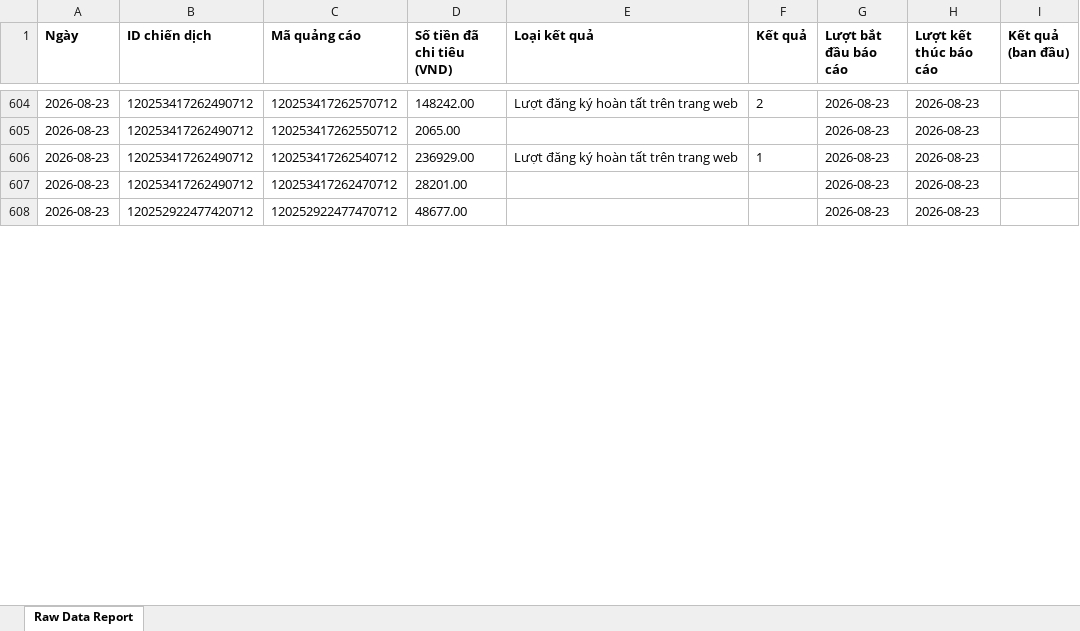
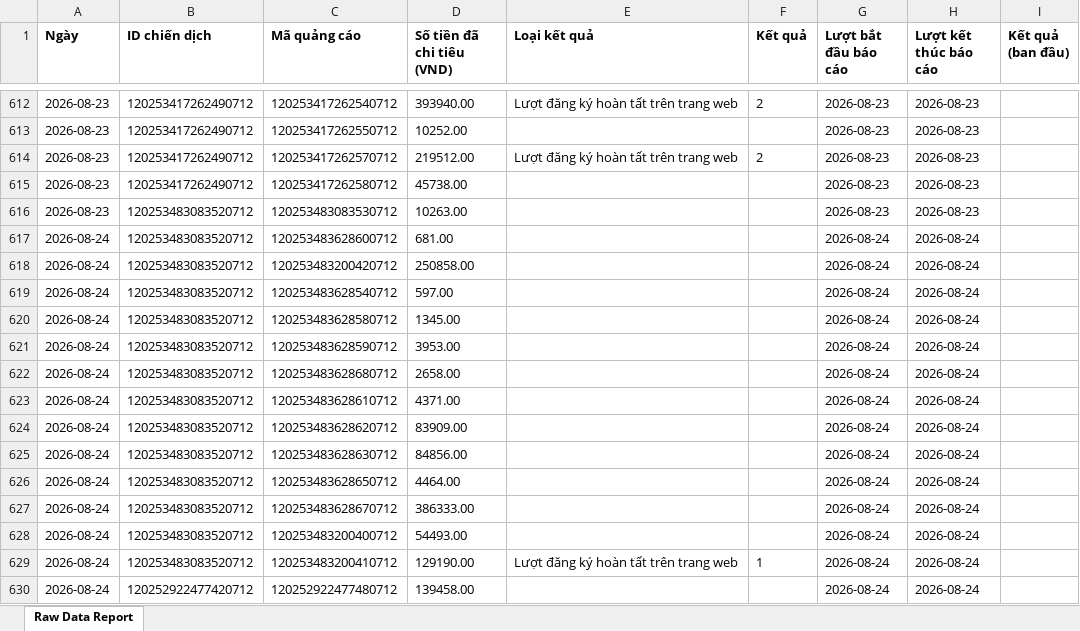
Before and after one commit to NHNT1001/data, an Excel workbook: DATA-CĐ-Tệp-Trung-805265852439209.xlsx, sheet Raw Data Report, drawn as a sheet; only a part is shown, gaps mark what is left out; values as stored, in another font and other column widths than the file's, no borders; charts and pictures not drawn; addresses are those after the commit; the diff covers the shown part only; the diff names each change by its address in the sheet, - before the commit and + after, or states it on an @@ line.

```diff
--- a/DATA-CĐ-Tệp-Trung-805265852439209.xlsx (sheet Raw Data Report)
+++ b/DATA-CĐ-Tệp-Trung-805265852439209.xlsx (sheet Raw Data Report)
-C612 (Mã quảng cáo): 120253417262570712
+C612 (Mã quảng cáo): 120253417262540712
-D612 (Số tiền đã chi tiêu (VND)): 148242.00
+D612 (Số tiền đã chi tiêu (VND)): 393940.00
-D613 (Số tiền đã chi tiêu (VND)): 2065.00
+D613 (Số tiền đã chi tiêu (VND)): 10252.00
-C614 (Mã quảng cáo): 120253417262540712
+C614 (Mã quảng cáo): 120253417262570712
-D614 (Số tiền đã chi tiêu (VND)): 236929.00
+D614 (Số tiền đã chi tiêu (VND)): 219512.00
-F614 (Kết quả): 1
+F614 (Kết quả): 2
-C615 (Mã quảng cáo): 120253417262470712
+C615 (Mã quảng cáo): 120253417262580712
-D615 (Số tiền đã chi tiêu (VND)): 28201.00
+D615 (Số tiền đã chi tiêu (VND)): 45738.00
-B616 (ID chiến dịch): 120252922477420712
+B616 (ID chiến dịch): 120253483083520712
-C616 (Mã quảng cáo): 120252922477470712
+C616 (Mã quảng cáo): 120253483083530712
-D616 (Số tiền đã chi tiêu (VND)): 48677.00
+D616 (Số tiền đã chi tiêu (VND)): 10263.00
+row 617: 2026-08-24 | 120253483083520712 | 120253483628600712 | 681.00 |  |  | 2026-08-24 | 2026-08-24
+row 618: 2026-08-24 | 120253483083520712 | 120253483200420712 | 250858.00 |  |  | 2026-08-24 | 2026-08-24
+row 619: 2026-08-24 | 120253483083520712 | 120253483628540712 | 597.00 |  |  | 2026-08-24 | 2026-08-24
+row 620: 2026-08-24 | 120253483083520712 | 120253483628580712 | 1345.00 |  |  | 2026-08-24 | 2026-08-24
+row 621: 2026-08-24 | 120253483083520712 | 120253483628590712 | 3953.00 |  |  | 2026-08-24 | 2026-08-24
+row 622: 2026-08-24 | 120253483083520712 | 120253483628680712 | 2658.00 |  |  | 2026-08-24 | 2026-08-24
+row 623: 2026-08-24 | 120253483083520712 | 120253483628610712 | 4371.00 |  |  | 2026-08-24 | 2026-08-24
+row 624: 2026-08-24 | 120253483083520712 | 120253483628620712 | 83909.00 |  |  | 2026-08-24 | 2026-08-24
+row 625: 2026-08-24 | 120253483083520712 | 120253483628630712 | 84856.00 |  |  | 2026-08-24 | 2026-08-24
+row 626: 2026-08-24 | 120253483083520712 | 120253483628650712 | 4464.00 |  |  | 2026-08-24 | 2026-08-24
+row 627: 2026-08-24 | 120253483083520712 | 120253483628670712 | 386333.00 |  |  | 2026-08-24 | 2026-08-24
+row 628: 2026-08-24 | 120253483083520712 | 120253483200400712 | 54493.00 |  |  | 2026-08-24 | 2026-08-24
+row 629: 2026-08-24 | 120253483083520712 | 120253483200410712 | 129190.00 | Lượt đăng ký hoàn tất trên trang web | 1 | 2026-08-24 | 2026-08-24
+row 630: 2026-08-24 | 120252922477420712 | 120252922477480712 | 139458.00 |  |  | 2026-08-24 | 2026-08-24
```
Also changed, not shown: 40 added rows, 1 removed row, 171 moved rows and 39 edited cells elsewhere in this sheet, DATA-Mess-WS-tệp-trung-1917455875136727.xlsx, DATA-SHOPIFY-907645362729233.xlsx, 1 other file.
